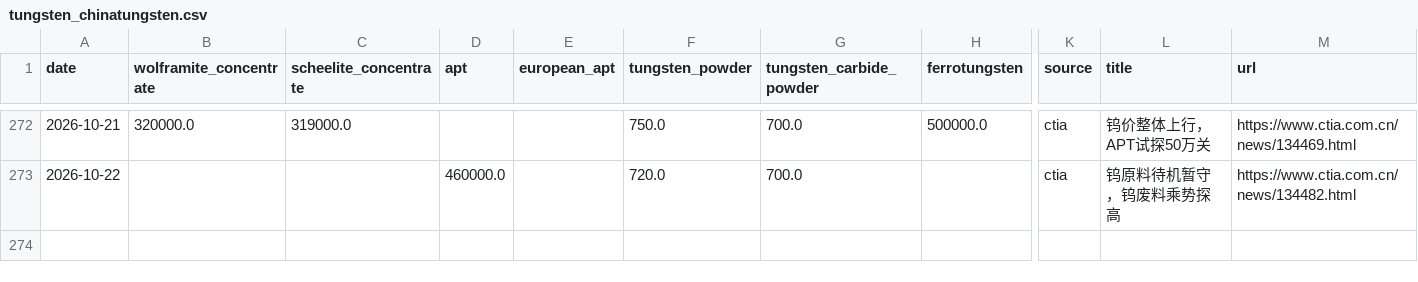
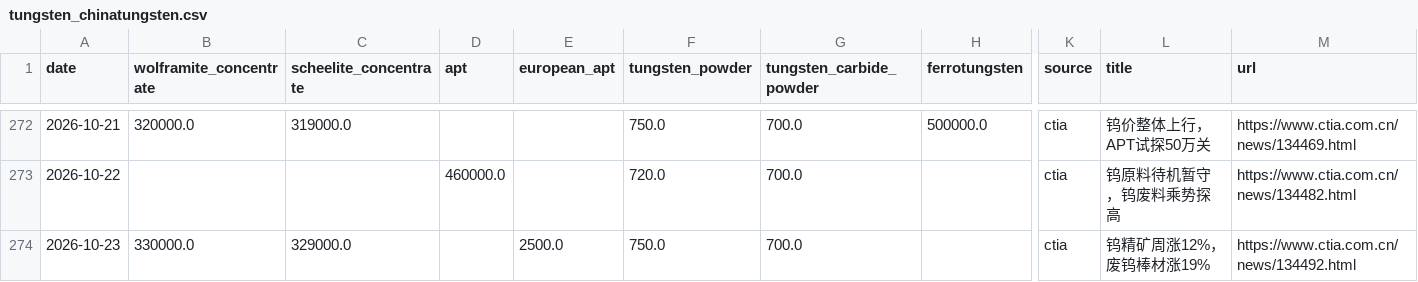
Before and after one commit to Henrywzh/alternative-data, a CSV file: data/raw/minerals_signal_data/tungsten_chinatungsten.csv, drawn as a sheet; only a part is shown, gaps mark what is left out; rows hold the shown columns only; the diff names each change by its address in the sheet, - before the commit and + after, or states it on an @@ line.

```diff
--- a/data/raw/minerals_signal_data/tungsten_chinatungsten.csv
+++ b/data/raw/minerals_signal_data/tungsten_chinatungsten.csv
+row 274: 2026-10-23 | 330000.0 | 329000.0 |  | 2500.0 | 750.0 | 700.0 |  | ctia | 钨精矿周涨12%，废钨棒材涨19% | https://www.ctia.com.cn/news/134492.html
```
Also changed, not shown: data/raw/minerals_signal_data/molybdenum_chinatungsten.csv, 2 other files.
